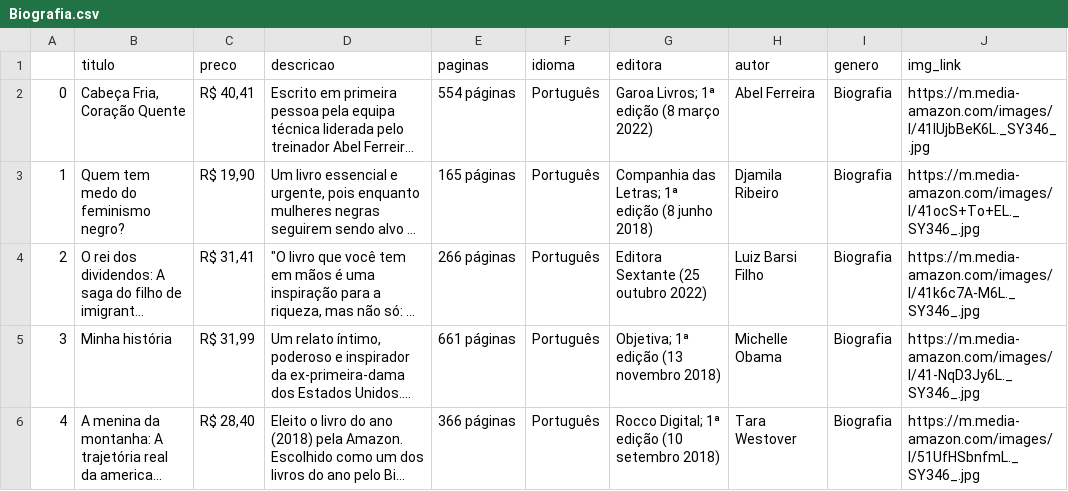
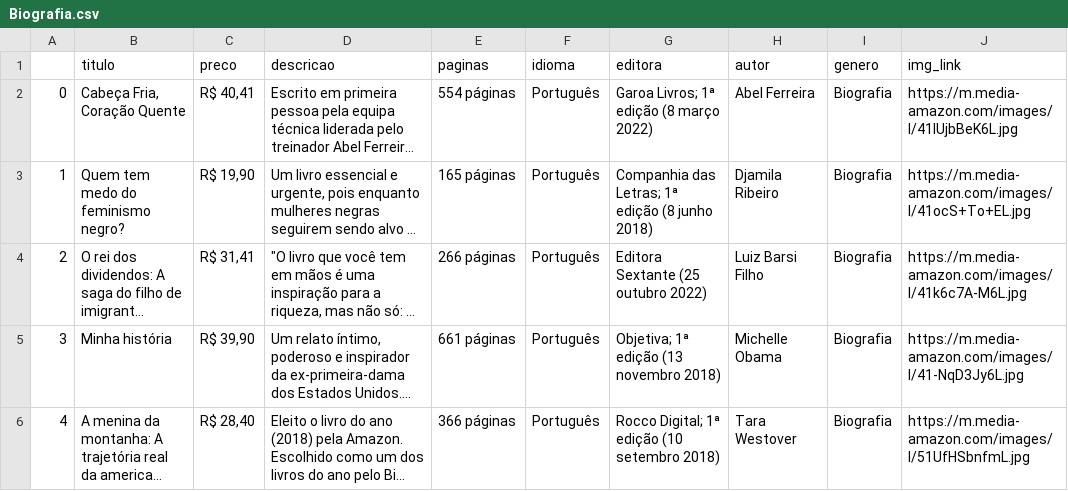
Before and after one commit to Team-Kyuubi/book-space-etl, a CSV file: extract/extracoes/Biografia.csv, drawn as a sheet; only a part is shown; long unchanged cells end in …; the diff covers the shown part only; the diff names each change by its address in the sheet, - before the commit and + after, or states it on an @@ line.

Commit message:
Pré-processamento dos dados extraídos da Amazon

```diff
--- a/extract/extracoes/Biografia.csv
+++ b/extract/extracoes/Biografia.csv
-J2 (img_link): https://m.media-amazon.com/images/I/41lUjbBeK6L._SY346_.jpg
+J2 (img_link): https://m.media-amazon.com/images/I/41lUjbBeK6L.jpg
-J3 (img_link): https://m.media-amazon.com/images/I/41ocS+To+EL._SY346_.jpg
+J3 (img_link): https://m.media-amazon.com/images/I/41ocS+To+EL.jpg
-J4 (img_link): https://m.media-amazon.com/images/I/41k6c7A-M6L._SY346_.jpg
+J4 (img_link): https://m.media-amazon.com/images/I/41k6c7A-M6L.jpg
-C5 (preco): R$ 31,99
+C5 (preco): R$ 39,90
-J5 (img_link): https://m.media-amazon.com/images/I/41-NqD3Jy6L._SY346_.jpg
+J5 (img_link): https://m.media-amazon.com/images/I/41-NqD3Jy6L.jpg
-J6 (img_link): https://m.media-amazon.com/images/I/51UfHSbnfmL._SY346_.jpg
+J6 (img_link): https://m.media-amazon.com/images/I/51UfHSbnfmL.jpg
```
Also changed, not shown: 7 edited cells elsewhere in this file, extract/extracoes/Desenvolvimento Pessoal.csv, 3 other files.
